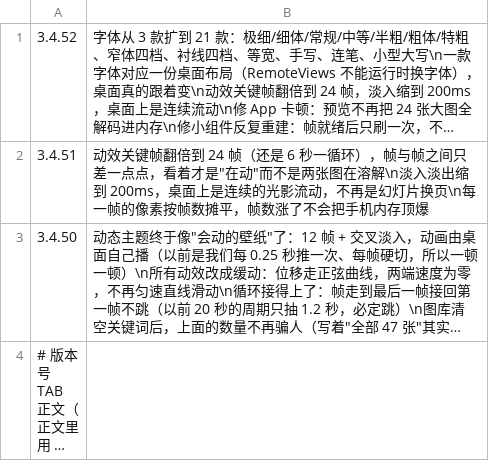
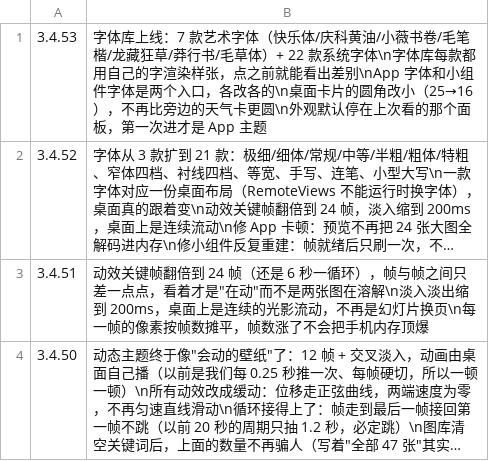
Before and after one commit to chuying8ban/campus-client, a TSV file: app/src/main/assets/changelog.tsv, drawn as a sheet; only a part is shown; the shorter side is filled out with more unchanged rows; long unchanged cells end in …; the diff names each change by its address in the sheet, - before the commit and + after, or states it on an @@ line.

Commit message:
3.4.53：字体库（7 款艺术字体+22 款系统字体，App/小组件分开）；圆角 25→16；外观记住上次面板；修预览 NPE

```diff
--- a/app/src/main/assets/changelog.tsv
+++ b/app/src/main/assets/changelog.tsv
+row 1: 3.4.53 | 字体库上线：7 款艺术字体（快乐体/庆科黄油/小薇书卷/毛笔楷/龙藏狂草/莽行书/毛草体）+ 22 款系统字体\n字体库每款都用自己的字渲染样张，点之前就能看出差别\nApp 字体和小组件字体是两个入口，各改各的\n桌面卡片的圆角改小（25→16），不再比旁边的天气卡更圆\n外观默认停在上次看的那个面板，第一次进才是 App 主题
```
Also changed, not shown: 33 other files.
